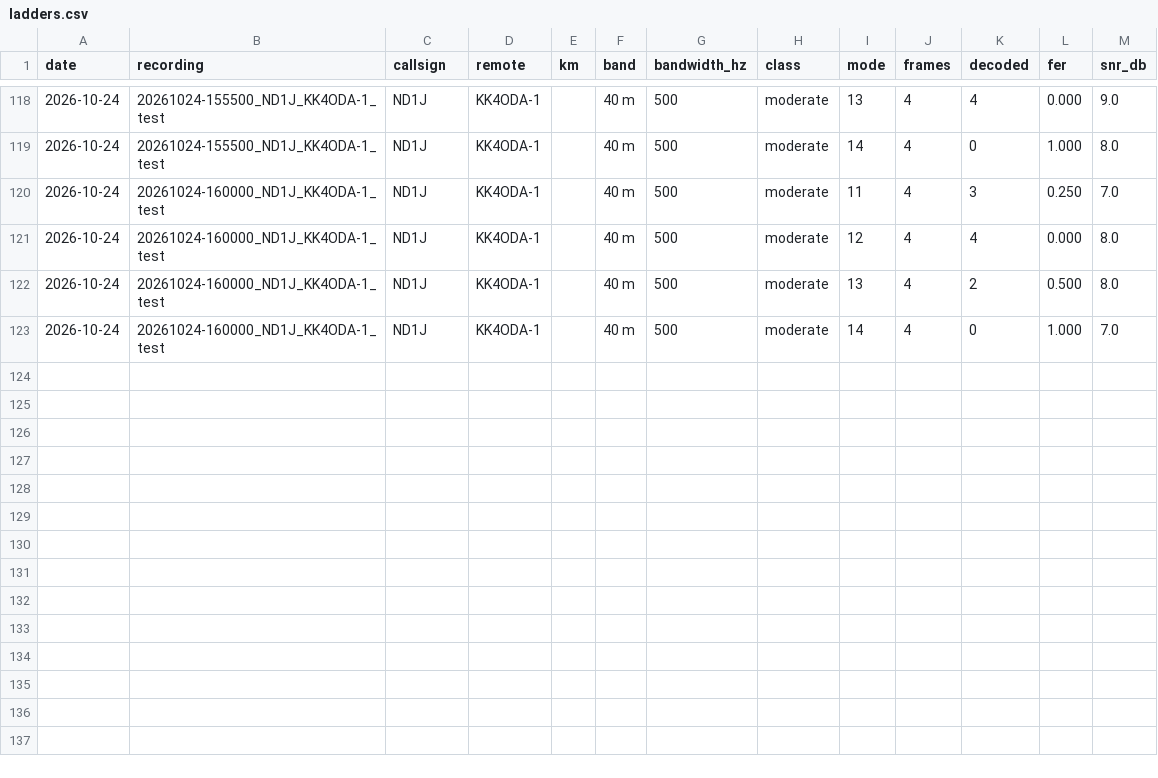
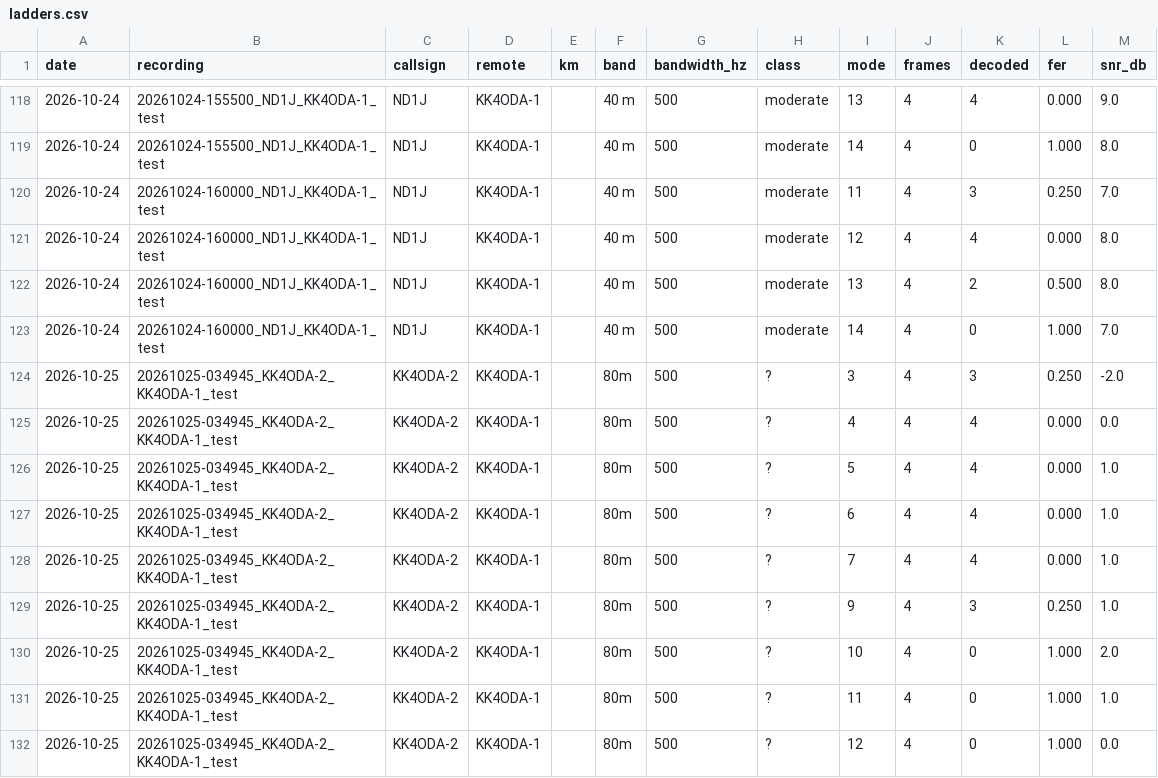
Before and after one commit to KK4ODA/aether-hf, a CSV file: field/ladders.csv, drawn as a sheet; only a part is shown, gaps mark what is left out; the diff names each change by its address in the sheet, - before the commit and + after, or states it on an @@ line.

```diff
--- a/field/ladders.csv
+++ b/field/ladders.csv
+row 124: 2026-10-25 | 20261025-034945_KK4ODA-2_KK4ODA-1_test | KK4ODA-2 | KK4ODA-1 |  | 80m | 500 | ? | 3 | 4 | 3 | 0.250 | -2.0
+row 125: 2026-10-25 | 20261025-034945_KK4ODA-2_KK4ODA-1_test | KK4ODA-2 | KK4ODA-1 |  | 80m | 500 | ? | 4 | 4 | 4 | 0.000 | 0.0
+row 126: 2026-10-25 | 20261025-034945_KK4ODA-2_KK4ODA-1_test | KK4ODA-2 | KK4ODA-1 |  | 80m | 500 | ? | 5 | 4 | 4 | 0.000 | 1.0
+row 127: 2026-10-25 | 20261025-034945_KK4ODA-2_KK4ODA-1_test | KK4ODA-2 | KK4ODA-1 |  | 80m | 500 | ? | 6 | 4 | 4 | 0.000 | 1.0
+row 128: 2026-10-25 | 20261025-034945_KK4ODA-2_KK4ODA-1_test | KK4ODA-2 | KK4ODA-1 |  | 80m | 500 | ? | 7 | 4 | 4 | 0.000 | 1.0
+row 129: 2026-10-25 | 20261025-034945_KK4ODA-2_KK4ODA-1_test | KK4ODA-2 | KK4ODA-1 |  | 80m | 500 | ? | 9 | 4 | 3 | 0.250 | 1.0
+row 130: 2026-10-25 | 20261025-034945_KK4ODA-2_KK4ODA-1_test | KK4ODA-2 | KK4ODA-1 |  | 80m | 500 | ? | 10 | 4 | 0 | 1.000 | 2.0
+row 131: 2026-10-25 | 20261025-034945_KK4ODA-2_KK4ODA-1_test | KK4ODA-2 | KK4ODA-1 |  | 80m | 500 | ? | 11 | 4 | 0 | 1.000 | 1.0
+row 132: 2026-10-25 | 20261025-034945_KK4ODA-2_KK4ODA-1_test | KK4ODA-2 | KK4ODA-1 |  | 80m | 500 | ? | 12 | 4 | 0 | 1.000 | 0.0
```
Also changed, not shown: field/paths.csv, 10 other files.
